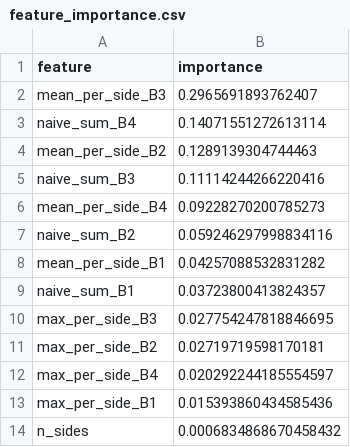
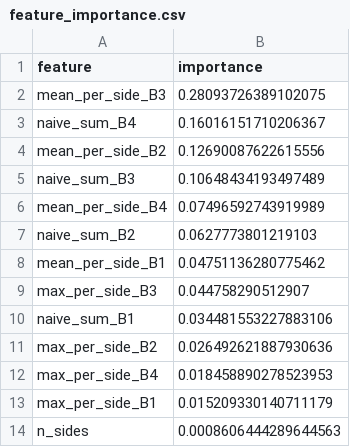
Before and after one commit to ULM-SawitMVC/Baseline-SawitMVC, a CSV file: results/e2e_upper_bound/gt_rf/feature_importance.csv, drawn as a sheet.

```diff
--- a/results/e2e_upper_bound/gt_rf/feature_importance.csv
+++ b/results/e2e_upper_bound/gt_rf/feature_importance.csv
@@ -1,14 +1,14 @@
 feature,importance
-mean_per_side_B3,0.2965691893762407
-naive_sum_B4,0.14071551272613114
-mean_per_side_B2,0.1289139304744463
-naive_sum_B3,0.11114244266220416
-mean_per_side_B4,0.09228270200785273
-naive_sum_B2,0.059246297998834116
-mean_per_side_B1,0.04257088532831282
-naive_sum_B1,0.03723800413824357
-max_per_side_B3,0.027754247818846695
-max_per_side_B2,0.02719719598170181
-max_per_side_B4,0.020292244185554597
-max_per_side_B1,0.015393860434585436
-n_sides,0.0006834868670458432
+mean_per_side_B3,0.28093726389102075
+naive_sum_B4,0.16016151710206367
+mean_per_side_B2,0.12690087622615556
+naive_sum_B3,0.10648434193497489
+mean_per_side_B4,0.07496592743919989
+naive_sum_B2,0.0627773801219103
+mean_per_side_B1,0.04751136280775462
+max_per_side_B3,0.044758290512907
+naive_sum_B1,0.034481553227883106
+max_per_side_B2,0.026492621887930636
+max_per_side_B4,0.018458890278523953
+max_per_side_B1,0.015209330140711179
+n_sides,0.0008606444289644563
```
Also changed, not shown: results/e2e_upper_bound/gt_lr/coefficients.csv, results/e2e_upper_bound/gt_lr/predictions.csv, 7 other files.
